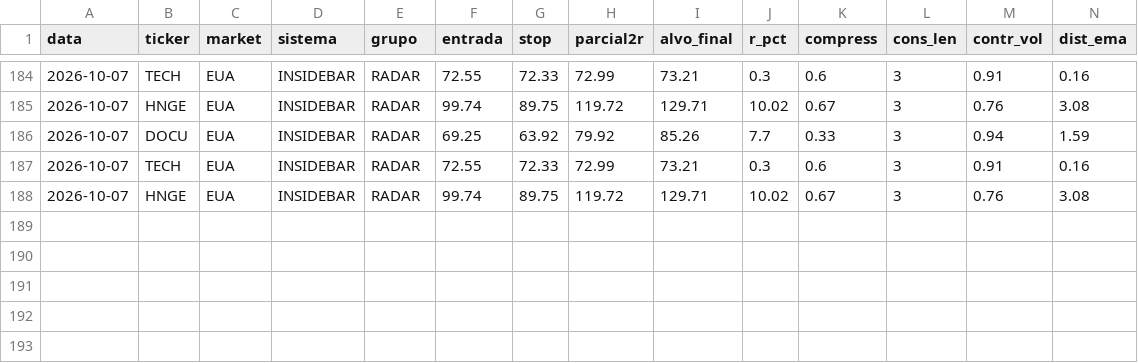
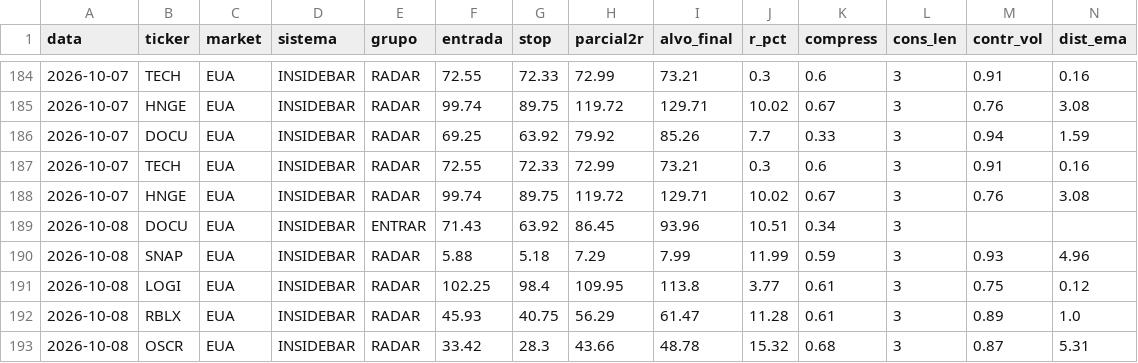
Before and after one commit to cassiocarvalho750-create/TradeDesk, a CSV file: historico_sinais_insidebar.csv, drawn as a sheet; only a part is shown, gaps mark what is left out; rows hold the shown columns only; the diff names each change by its address in the sheet, - before the commit and + after, or states it on an @@ line.

```diff
--- a/historico_sinais_insidebar.csv
+++ b/historico_sinais_insidebar.csv
+row 189: 2026-10-08 | DOCU | EUA | INSIDEBAR | ENTRAR | 71.43 | 63.92 | 86.45 | 93.96 | 10.51 | 0.34 | 3
+row 190: 2026-10-08 | SNAP | EUA | INSIDEBAR | RADAR | 5.88 | 5.18 | 7.29 | 7.99 | 11.99 | 0.59 | 3 | 0.93 | 4.96
+row 191: 2026-10-08 | LOGI | EUA | INSIDEBAR | RADAR | 102.25 | 98.4 | 109.95 | 113.8 | 3.77 | 0.61 | 3 | 0.75 | 0.12
+row 192: 2026-10-08 | RBLX | EUA | INSIDEBAR | RADAR | 45.93 | 40.75 | 56.29 | 61.47 | 11.28 | 0.61 | 3 | 0.89 | 1.0
+row 193: 2026-10-08 | OSCR | EUA | INSIDEBAR | RADAR | 33.42 | 28.3 | 43.66 | 48.78 | 15.32 | 0.68 | 3 | 0.87 | 5.31
```
Also changed, not shown: historico_sinais_didi.csv, 14 other files.
